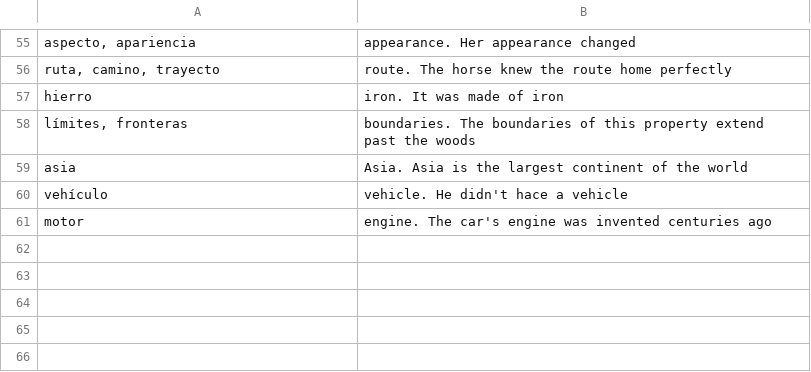
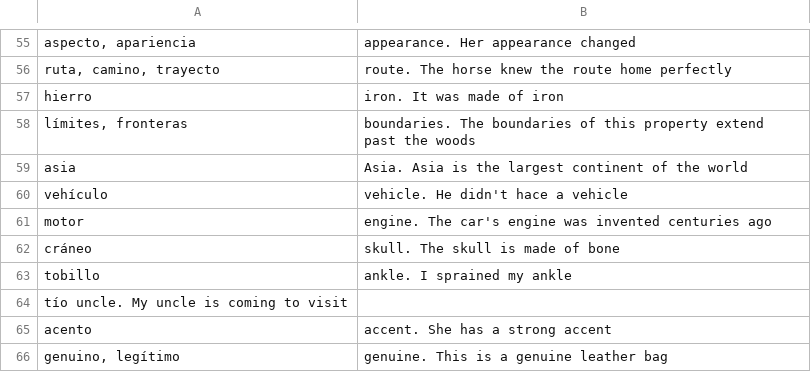
Before and after one commit to stavia/popquiz, a TSV file: data/tsv/pronunciation.tsv, drawn as a sheet; only a part is shown, gaps mark what is left out.

```diff
--- a/data/tsv/pronunciation.tsv
+++ b/data/tsv/pronunciation.tsv
@@ -61 +61,6 @@ vehículo	vehicle. He didn't hace a vehicle
 motor	engine. The car's engine was invented centuries ago
+cráneo	skull. The skull is made of bone
+tobillo	ankle. I sprained my ankle
+tío uncle. My uncle is coming to visit
+acento	accent. She has a strong accent
+genuino, legítimo	genuine. This is a genuine leather bag
```
Also changed, not shown: data/tsv/vocabulary.tsv, 3 other files.
